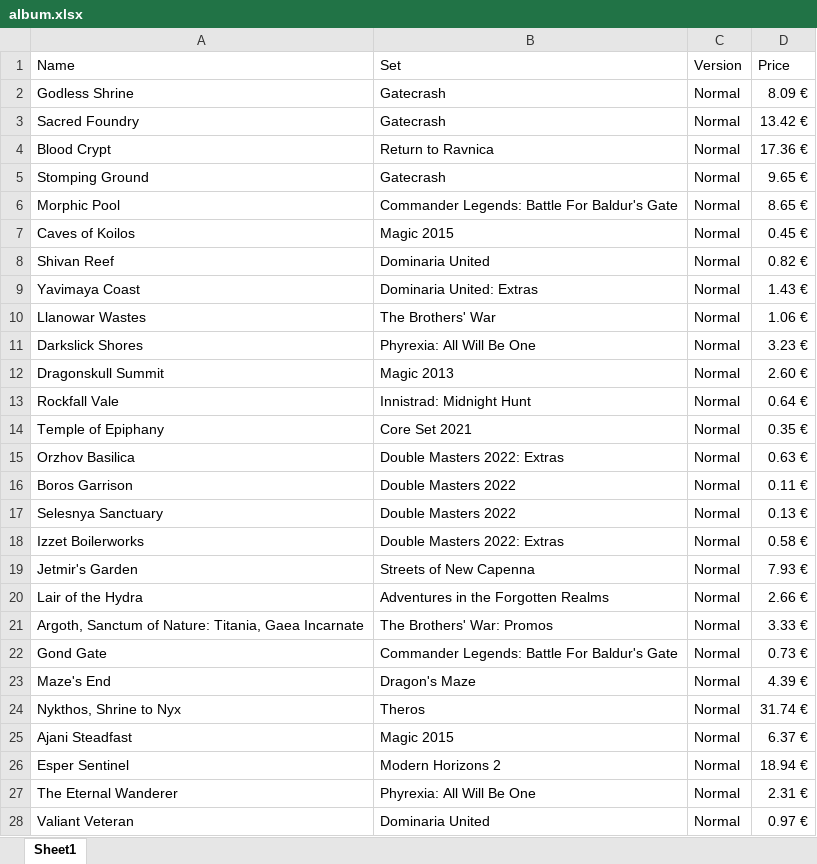
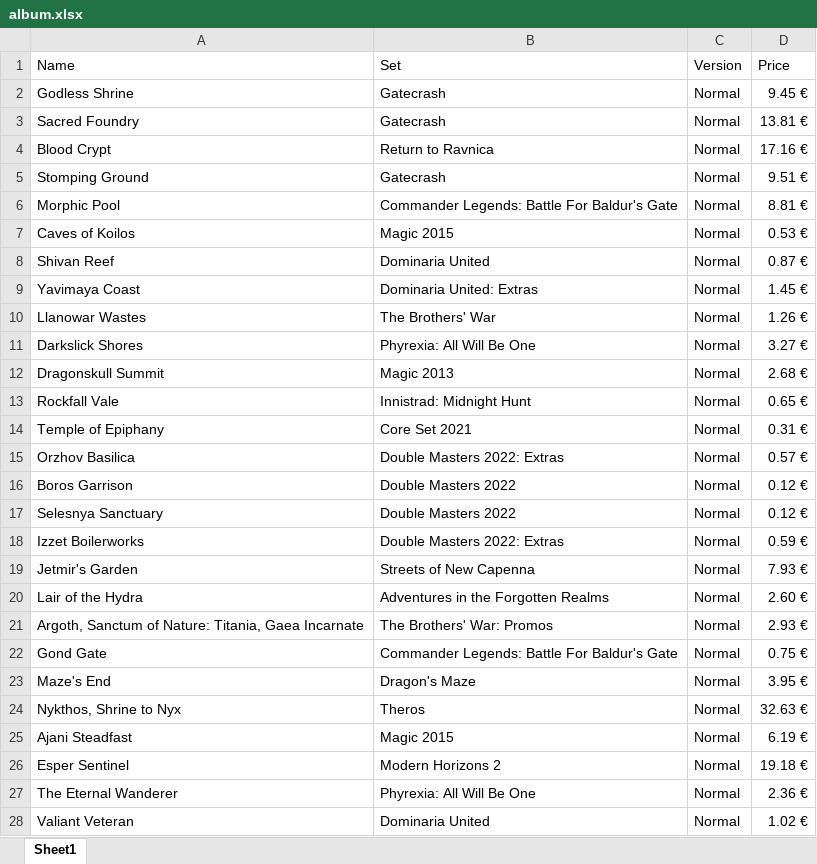
Before and after one commit to Vimor123/mtg-card-price-updater, an Excel workbook: album.xlsx, sheet Sheet1, drawn as a sheet; only a part is shown; values as stored, in another font and other column widths than the file's, no borders; the diff covers the shown part only; the diff names each change by its address in the sheet, - before the commit and + after, or states it on an @@ line.

Commit message:
It matters where you are

```diff
--- a/album.xlsx (sheet Sheet1)
+++ b/album.xlsx (sheet Sheet1)
-D2 (Price): 8.09 €
+D2 (Price): 9.45 €
-D3 (Price): 13.42 €
+D3 (Price): 13.81 €
-D4 (Price): 17.36 €
+D4 (Price): 17.16 €
-D5 (Price): 9.65 €
+D5 (Price): 9.51 €
-D6 (Price): 8.65 €
+D6 (Price): 8.81 €
-D7 (Price): 0.45 €
+D7 (Price): 0.53 €
-D8 (Price): 0.82 €
+D8 (Price): 0.87 €
-D9 (Price): 1.43 €
+D9 (Price): 1.45 €
-D10 (Price): 1.06 €
+D10 (Price): 1.26 €
-D11 (Price): 3.23 €
+D11 (Price): 3.27 €
-D12 (Price): 2.60 €
+D12 (Price): 2.68 €
-D13 (Price): 0.64 €
+D13 (Price): 0.65 €
-D14 (Price): 0.35 €
+D14 (Price): 0.31 €
-D15 (Price): 0.63 €
+D15 (Price): 0.57 €
-D16 (Price): 0.11 €
+D16 (Price): 0.12 €
-D17 (Price): 0.13 €
+D17 (Price): 0.12 €
-D18 (Price): 0.58 €
+D18 (Price): 0.59 €
-D20 (Price): 2.66 €
+D20 (Price): 2.60 €
-D21 (Price): 3.33 €
+D21 (Price): 2.93 €
-D22 (Price): 0.73 €
+D22 (Price): 0.75 €
-D23 (Price): 4.39 €
+D23 (Price): 3.95 €
-D24 (Price): 31.74 €
+D24 (Price): 32.63 €
-D25 (Price): 6.37 €
+D25 (Price): 6.19 €
-D26 (Price): 18.94 €
+D26 (Price): 19.18 €
-D27 (Price): 2.31 €
+D27 (Price): 2.36 €
-D28 (Price): 0.97 €
+D28 (Price): 1.02 €
```
Also changed, not shown: 66 edited cells elsewhere in this sheet.
